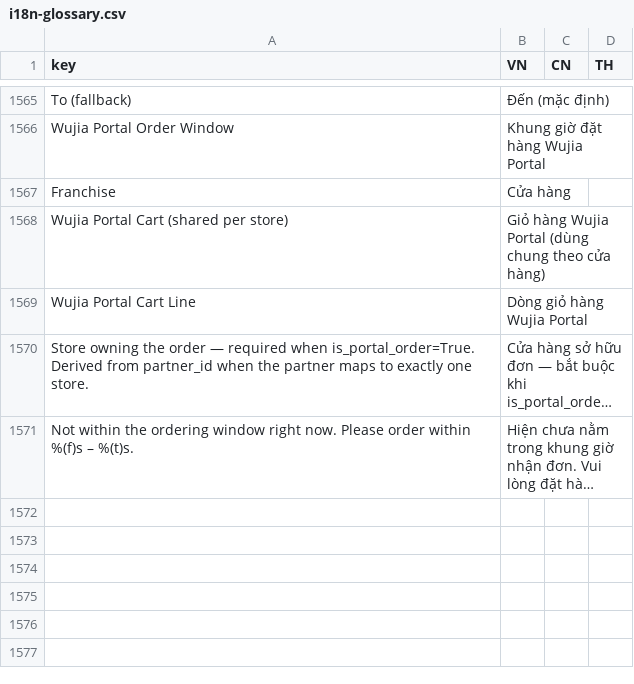
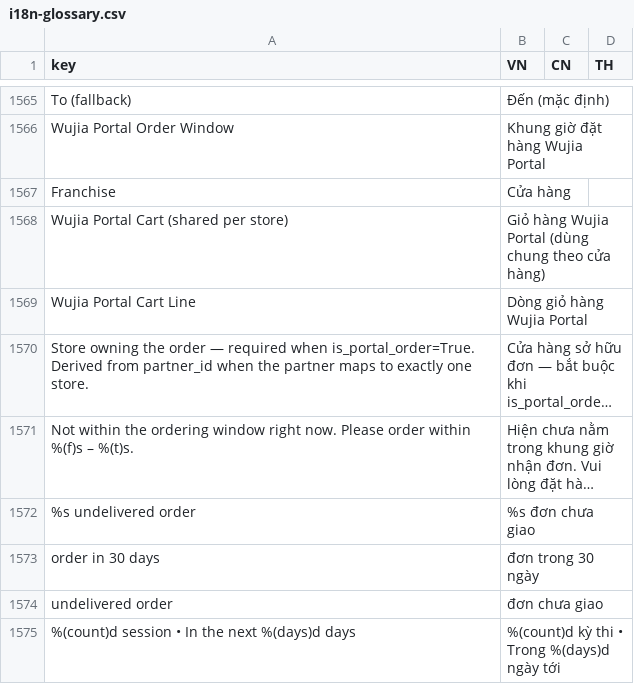
Before and after one commit to huyban2003/WujiaTea-ERP-internal, a CSV file: docs/i18n-glossary.csv, drawn as a sheet; only a part is shown, gaps mark what is left out; long unchanged cells end in …; the diff names each change by its address in the sheet, - before the commit and + after, or states it on an @@ line.

```diff
--- a/docs/i18n-glossary.csv
+++ b/docs/i18n-glossary.csv
+row 1572: %s undelivered order | %s đơn chưa giao
+row 1573: order in 30 days | đơn trong 30 ngày
+row 1574: undelivered order | đơn chưa giao
+row 1575: %(count)d session • In the next %(days)d days | %(count)d kỳ thi • Trong %(days)d ngày tới
```
Also changed, not shown: 19 other files.
